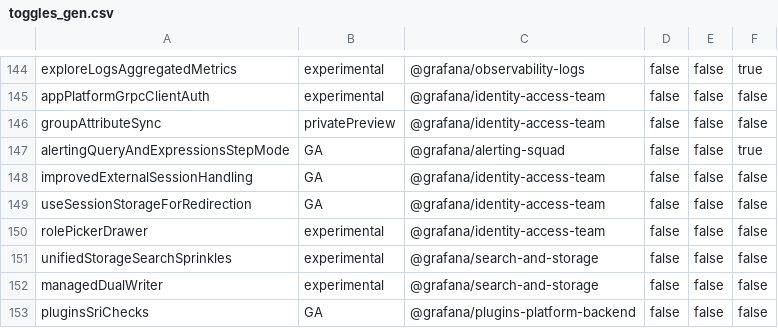
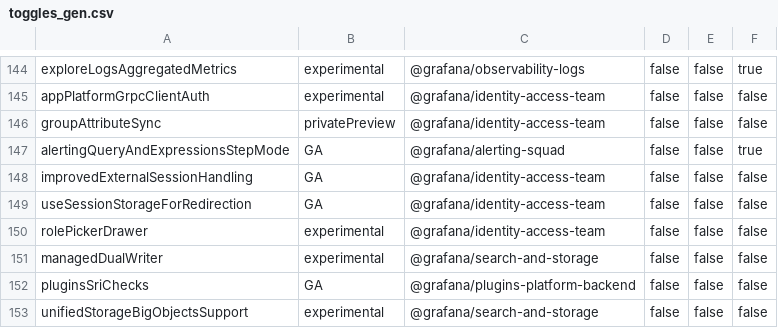
Before and after one commit to openai-oss-forks/grafana-experiments, a CSV file: pkg/services/featuremgmt/toggles_gen.csv, drawn as a sheet; only a part is shown, gaps mark what is left out; the shorter side is filled out with more unchanged rows; the diff names each change by its address in the sheet, - before the commit and + after, or states it on an @@ line.

```diff
--- a/pkg/services/featuremgmt/toggles_gen.csv
+++ b/pkg/services/featuremgmt/toggles_gen.csv
-row 151: unifiedStorageSearchSprinkles | experimental | @grafana/search-and-storage | false | false | false
```
Also changed, not shown: pkg/services/featuremgmt/toggles-gitlog.csv, 12 other files.
